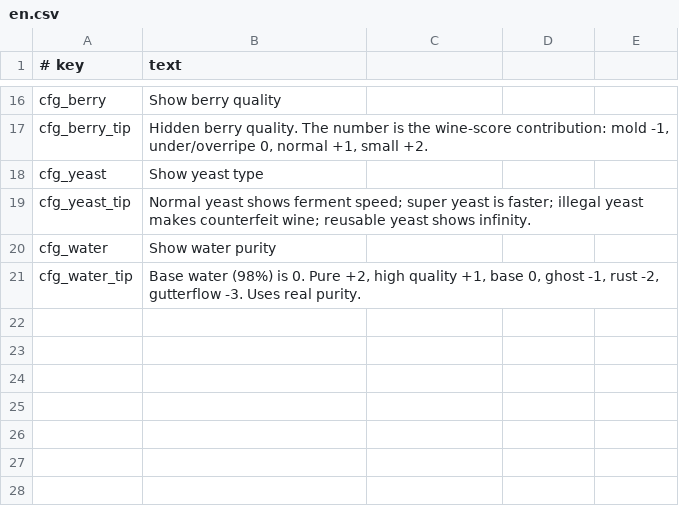
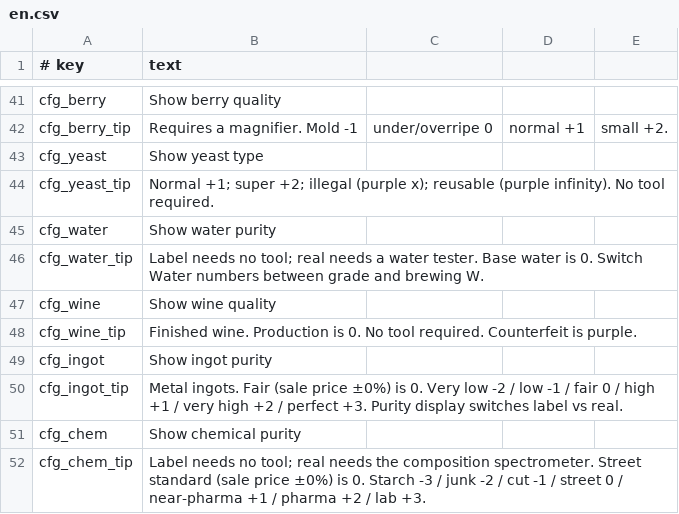
Before and after one commit to Chardexn/ItemBadges, a CSV file: Localization/en.csv, drawn as a sheet; only a part is shown, gaps mark what is left out; addresses are those after the commit; the diff covers the shown part only; the diff names each change by its address in the sheet, - before the commit and + after, or states it on an @@ line.

```diff
--- a/Localization/en.csv
+++ b/Localization/en.csv
-B42 (text): Hidden berry quality. The number is the wine-score contribution: mold -1, under/overripe 0, normal +1, small +2.
+B42 (text): Requires a magnifier. Mold -1
-C42: (empty)
+C42: under/overripe 0
-D42: (empty)
+D42: normal +1
-E42: (empty)
+E42: small +2.
-B44 (text): Normal yeast shows ferment speed; super yeast is faster; illegal yeast makes counterfeit wine; reusable yeast shows infinity.
+B44 (text): Normal +1; super +2; illegal (purple x); reusable (purple infinity). No tool required.
-B46 (text): Base water (98%) is 0. Pure +2, high quality +1, base 0, ghost -1, rust -2, gutterflow -3. Uses real purity.
+B46 (text): Label needs no tool; real needs a water tester. Base water is 0. Switch Water numbers between grade and brewing W.
+row 47: cfg_wine | Show wine quality
+row 48: cfg_wine_tip | Finished wine. Production is 0. No tool required. Counterfeit is purple.
+row 49: cfg_ingot | Show ingot purity
+row 50: cfg_ingot_tip | Metal ingots. Fair (sale price ±0%) is 0. Very low -2 / low -1 / fair 0 / high +1 / very high +2 / perfect +3. Purity display switches label vs real.
+row 51: cfg_chem | Show chemical purity
+row 52: cfg_chem_tip | Label needs no tool; real needs the composition spectrometer. Street standard (sale price ±0%) is 0. Starch -3 / junk -2 / cut -1 / street 0 / near-pharma +1 / pharma +2 / lab +3.
```
Also changed, not shown: 35 added rows, 10 removed rows and 3 edited cells elsewhere in this file, Localization/zh.csv, 22 other files.
